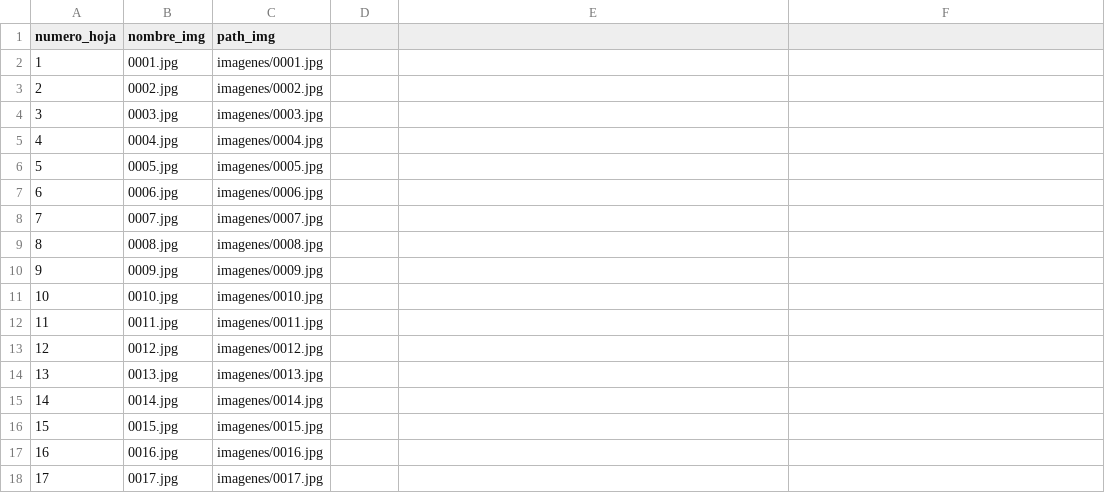
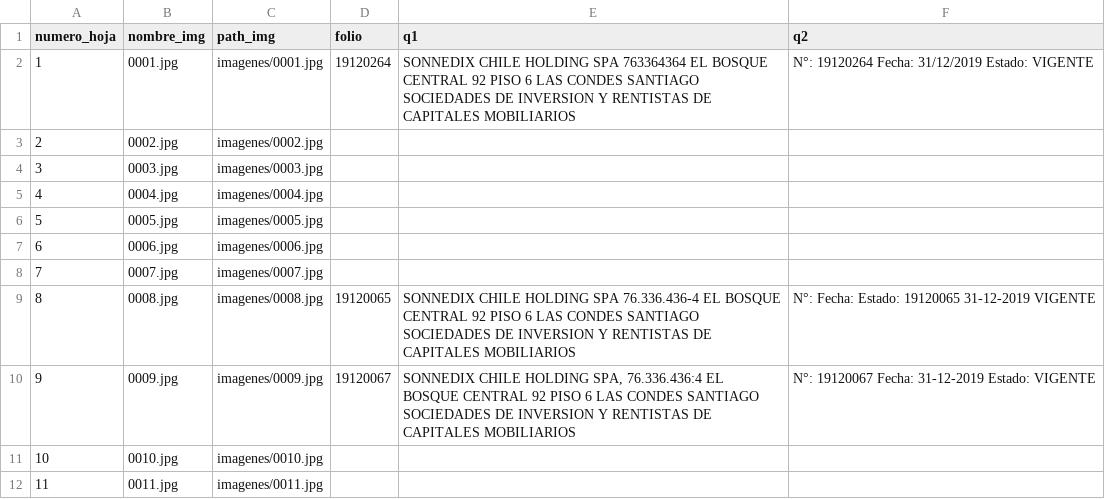
Before and after one commit to My0k/indexanter, a CSV file: documentos/archiva1/archiva1.csv, drawn as a sheet; only a part is shown; the shorter side is filled out with more unchanged rows; the diff names each change by its address in the sheet, - before the commit and + after, or states it on an @@ line.

```diff
--- a/documentos/archiva1/archiva1.csv
+++ b/documentos/archiva1/archiva1.csv
-D1: (empty)
+D1: folio
-E1: (empty)
+E1: q1
-F1: (empty)
+F1: q2
-D2 (folio): (empty)
+D2 (folio): 19120264
-E2 (q1): (empty)
+E2 (q1): SONNEDIX CHILE HOLDING SPA 763364364 EL BOSQUE CENTRAL 92 PISO 6 LAS CONDES SANTIAGO SOCIEDADES DE INVERSION Y RENTISTAS DE CAPITALES MOBILIARIOS
-F2 (q2): (empty)
+F2 (q2): N°: 19120264 Fecha: 31/12/2019 Estado: VIGENTE
-D9 (folio): (empty)
+D9 (folio): 19120065
-E9 (q1): (empty)
+E9 (q1): SONNEDIX CHILE HOLDING SPA 76.336.436-4 EL BOSQUE CENTRAL 92 PISO 6 LAS CONDES SANTIAGO SOCIEDADES DE INVERSION Y RENTISTAS DE CAPITALES MOBILIARIOS
-F9 (q2): (empty)
+F9 (q2): N°: Fecha: Estado: 19120065 31-12-2019 VIGENTE
-D10 (folio): (empty)
+D10 (folio): 19120067
-E10 (q1): (empty)
+E10 (q1): SONNEDIX CHILE HOLDING SPA, 76.336.436:4 EL BOSQUE CENTRAL 92 PISO 6 LAS CONDES SANTIAGO SOCIEDADES DE INVERSION Y RENTISTAS DE CAPITALES MOBILIARIOS
-F10 (q2): (empty)
+F10 (q2): N°: 19120067 Fecha: 31-12-2019 Estado: VIGENTE
```
Also changed, not shown: 2 other files.
